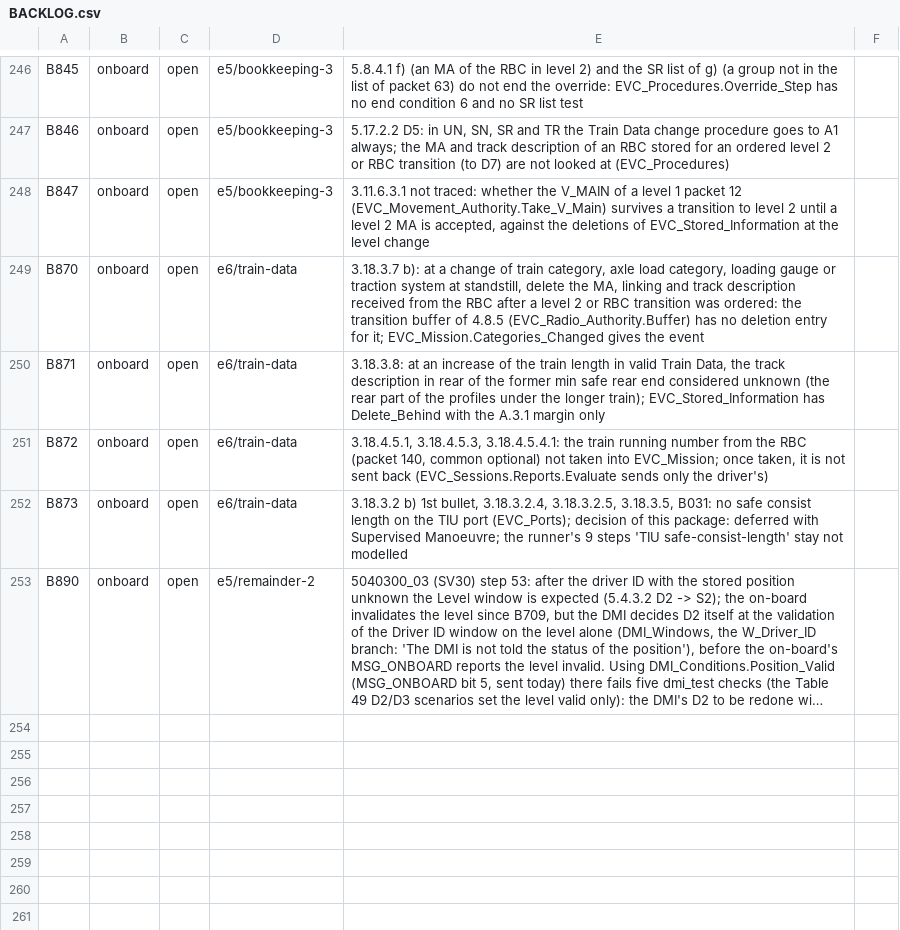
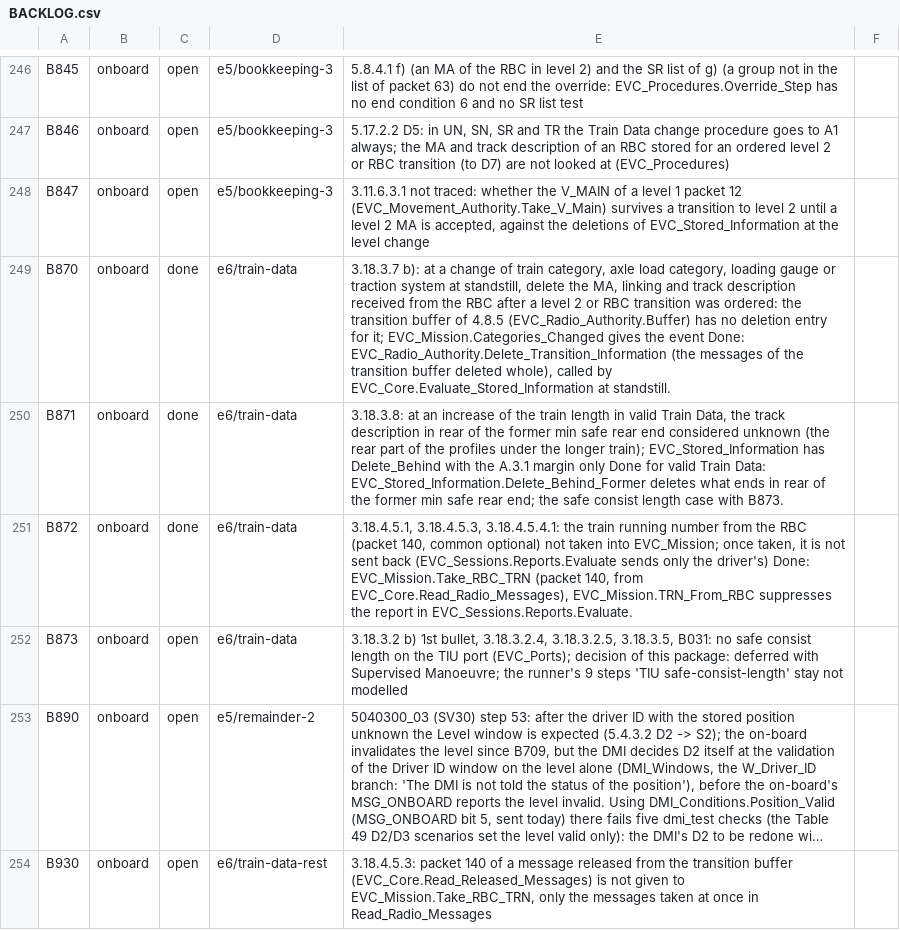
Before and after one commit to milanredele/etcs-dmi, a CSV file: doc/BACKLOG.csv, drawn as a sheet; only a part is shown, gaps mark what is left out; long unchanged cells end in …; the diff names each change by its address in the sheet, - before the commit and + after, or states it on an @@ line.

```diff
--- a/doc/BACKLOG.csv
+++ b/doc/BACKLOG.csv
-C249:C251: open
+C249:C251: done
-E249: …the event
+E249: …the event Done: EVC_Radio_Authority.Delete_Transition_Information (the messages of the transition buffer deleted whole), called by EVC_Core.Evaluate_Stored_Information at standstill.
-E250: …margin only
+E250: …margin only Done for valid Train Data: EVC_Stored_Information.Delete_Behind_Former deletes what ends in rear of the former min safe rear end; the safe consist length case with B873.
-E251: …the driver's)
+E251: …the driver's) Done: EVC_Mission.Take_RBC_TRN (packet 140, from EVC_Core.Read_Radio_Messages), EVC_Mission.TRN_From_RBC suppresses the report in EVC_Sessions.Reports.Evaluate.
+row 254: B930 | onboard | open | e6/train-data-rest | 3.18.4.5.3: packet 140 of a message released from the transition buffer (EVC_Core.Read_Released_Messages) is not given to EVC_Mission.Take_RBC_TRN, only the messages taken at once in Read_Radio_Messages
```
Also changed, not shown: doc/TRACE-SUBSET-026.csv, 14 other files.
